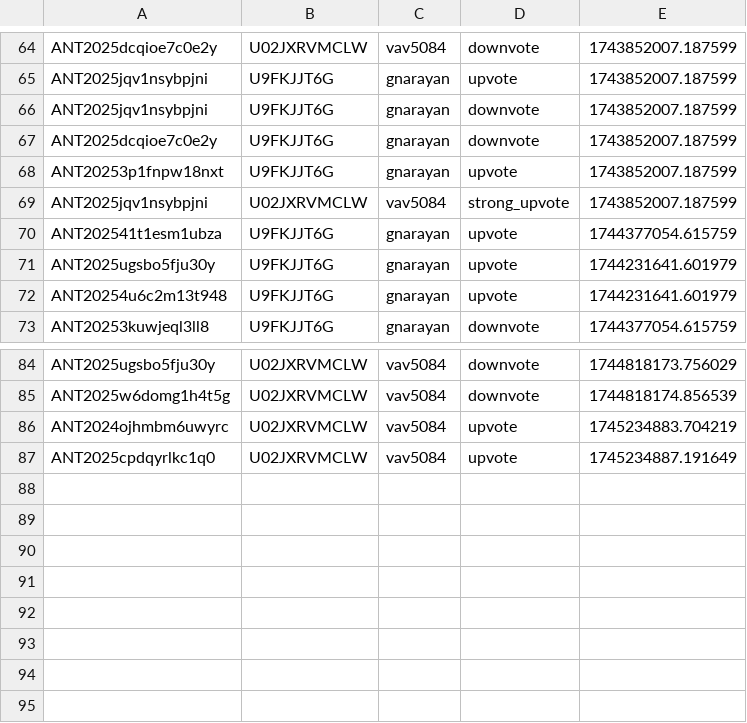
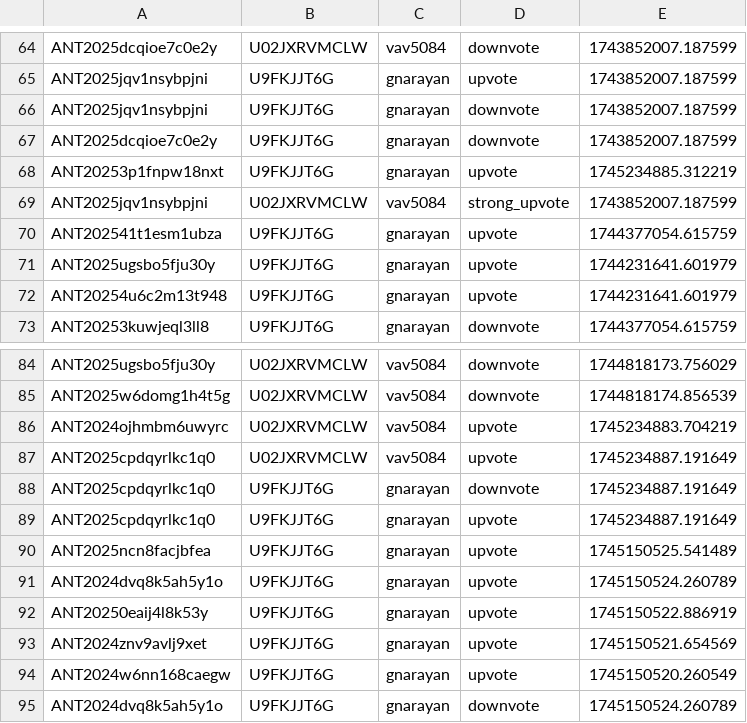
Before and after one commit to VTDA-Group/antares-filter-slackbots, a CSV file: data/LAISS_anomalies/voting_history.csv, drawn as a sheet; only a part is shown, gaps mark what is left out.

```diff
--- a/data/LAISS_anomalies/voting_history.csv
+++ b/data/LAISS_anomalies/voting_history.csv
@@ -67,3 +67,3 @@ ANT2025jqv1nsybpjni,U9FKJJT6G,gnarayan,downvote,1743852007.187599
 ANT2025dcqioe7c0e2y,U9FKJJT6G,gnarayan,downvote,1743852007.187599
-ANT20253p1fnpw18nxt,U9FKJJT6G,gnarayan,upvote,1743852007.187599
+ANT20253p1fnpw18nxt,U9FKJJT6G,gnarayan,upvote,1745234885.312219
 ANT2025jqv1nsybpjni,U02JXRVMCLW,vav5084,strong_upvote,1743852007.187599
@@ -87 +87,9 @@ ANT2024ojhmbm6uwyrc,U02JXRVMCLW,vav5084,upvote,1745234883.704219
 ANT2025cpdqyrlkc1q0,U02JXRVMCLW,vav5084,upvote,1745234887.191649
+ANT2025cpdqyrlkc1q0,U9FKJJT6G,gnarayan,downvote,1745234887.191649
+ANT2025cpdqyrlkc1q0,U9FKJJT6G,gnarayan,upvote,1745234887.191649
+ANT2025ncn8facjbfea,U9FKJJT6G,gnarayan,upvote,1745150525.541489
+ANT2024dvq8k5ah5y1o,U9FKJJT6G,gnarayan,upvote,1745150524.260789
+ANT20250eaij4l8k53y,U9FKJJT6G,gnarayan,upvote,1745150522.886919
+ANT2024znv9avlj9xet,U9FKJJT6G,gnarayan,upvote,1745150521.654569
+ANT2024w6nn168caegw,U9FKJJT6G,gnarayan,upvote,1745150520.260549
+ANT2024dvq8k5ah5y1o,U9FKJJT6G,gnarayan,downvote,1745150524.260789
```
Also changed, not shown: data/nuclear-transients/voting_history.csv.
